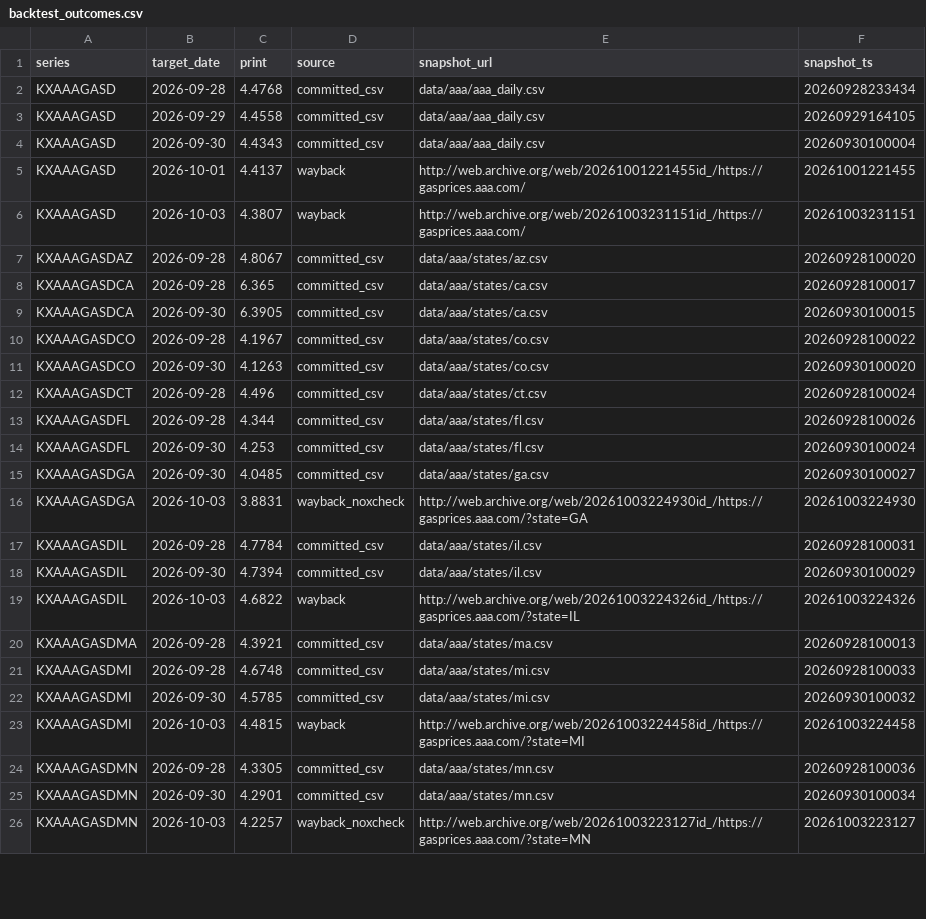
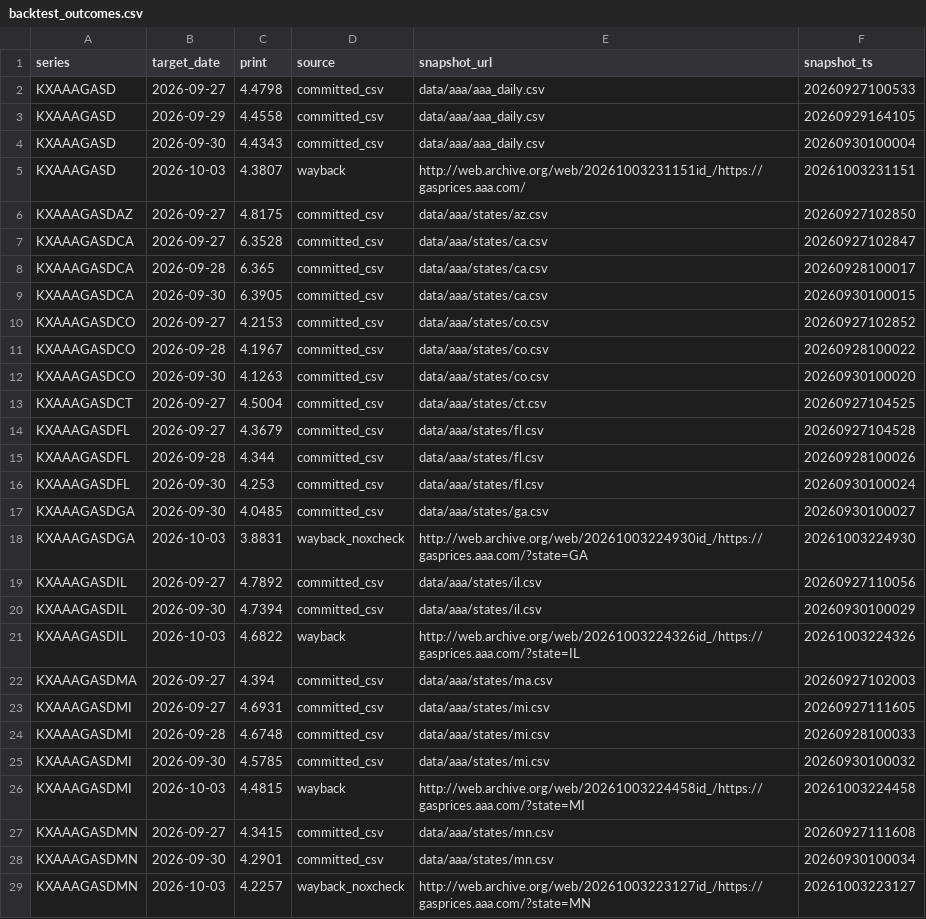
Before and after one commit to ryanfrigo/kalshi-ai-trading-bot, a CSV file: data/aaa/backtest_outcomes.csv, drawn as a sheet; only a part is shown; the diff covers the shown part only.

```diff
--- a/data/aaa/backtest_outcomes.csv
+++ b/data/aaa/backtest_outcomes.csv
@@ -1,13 +1,15 @@
 series,target_date,print,source,snapshot_url,snapshot_ts
-KXAAAGASD,2026-09-28,4.4768,committed_csv,data/aaa/aaa_daily.csv,20260928233434
+KXAAAGASD,2026-09-27,4.4798,committed_csv,data/aaa/aaa_daily.csv,20260927100533
 KXAAAGASD,2026-09-29,4.4558,committed_csv,data/aaa/aaa_daily.csv,20260929164105
 KXAAAGASD,2026-09-30,4.4343,committed_csv,data/aaa/aaa_daily.csv,20260930100004
-KXAAAGASD,2026-10-01,4.4137,wayback,http://web.archive.org/web/20261001221455id_/https://gasprices.aaa.com/,20261001221455
 KXAAAGASD,2026-10-03,4.3807,wayback,http://web.archive.org/web/20261003231151id_/https://gasprices.aaa.com/,20261003231151
-KXAAAGASDAZ,2026-09-28,4.8067,committed_csv,data/aaa/states/az.csv,20260928100020
+KXAAAGASDAZ,2026-09-27,4.8175,committed_csv,data/aaa/states/az.csv,20260927102850
+KXAAAGASDCA,2026-09-27,6.3528,committed_csv,data/aaa/states/ca.csv,20260927102847
 KXAAAGASDCA,2026-09-28,6.365,committed_csv,data/aaa/states/ca.csv,20260928100017
 KXAAAGASDCA,2026-09-30,6.3905,committed_csv,data/aaa/states/ca.csv,20260930100015
+KXAAAGASDCO,2026-09-27,4.2153,committed_csv,data/aaa/states/co.csv,20260927102852
 KXAAAGASDCO,2026-09-28,4.1967,committed_csv,data/aaa/states/co.csv,20260928100022
 KXAAAGASDCO,2026-09-30,4.1263,committed_csv,data/aaa/states/co.csv,20260930100020
-KXAAAGASDCT,2026-09-28,4.496,committed_csv,data/aaa/states/ct.csv,20260928100024
+KXAAAGASDCT,2026-09-27,4.5004,committed_csv,data/aaa/states/ct.csv,20260927104525
+KXAAAGASDFL,2026-09-27,4.3679,committed_csv,data/aaa/states/fl.csv,20260927104528
 KXAAAGASDFL,2026-09-28,4.344,committed_csv,data/aaa/states/fl.csv,20260928100026
@@ -16,6 +18,7 @@ KXAAAGASDGA,2026-09-30,4.0485,committed_csv,data/aaa/states/ga.csv,2026093010002
 KXAAAGASDGA,2026-10-03,3.8831,wayback_noxcheck,http://web.archive.org/web/20261003224930id_/https://gasprices.aaa.com/?state=GA,20261003224930
-KXAAAGASDIL,2026-09-28,4.7784,committed_csv,data/aaa/states/il.csv,20260928100031
+KXAAAGASDIL,2026-09-27,4.7892,committed_csv,data/aaa/states/il.csv,20260927110056
 KXAAAGASDIL,2026-09-30,4.7394,committed_csv,data/aaa/states/il.csv,20260930100029
 KXAAAGASDIL,2026-10-03,4.6822,wayback,http://web.archive.org/web/20261003224326id_/https://gasprices.aaa.com/?state=IL,20261003224326
-KXAAAGASDMA,2026-09-28,4.3921,committed_csv,data/aaa/states/ma.csv,20260928100013
+KXAAAGASDMA,2026-09-27,4.394,committed_csv,data/aaa/states/ma.csv,20260927102003
+KXAAAGASDMI,2026-09-27,4.6931,committed_csv,data/aaa/states/mi.csv,20260927111605
 KXAAAGASDMI,2026-09-28,4.6748,committed_csv,data/aaa/states/mi.csv,20260928100033
@@ -23,3 +26,3 @@ KXAAAGASDMI,2026-09-30,4.5785,committed_csv,data/aaa/states/mi.csv,2026093010003
 KXAAAGASDMI,2026-10-03,4.4815,wayback,http://web.archive.org/web/20261003224458id_/https://gasprices.aaa.com/?state=MI,20261003224458
-KXAAAGASDMN,2026-09-28,4.3305,committed_csv,data/aaa/states/mn.csv,20260928100036
+KXAAAGASDMN,2026-09-27,4.3415,committed_csv,data/aaa/states/mn.csv,20260927111608
 KXAAAGASDMN,2026-09-30,4.2901,committed_csv,data/aaa/states/mn.csv,20260930100034
```
Also changed, not shown: 6 added rows and 18 edited cells elsewhere in this file, 3 other files.
